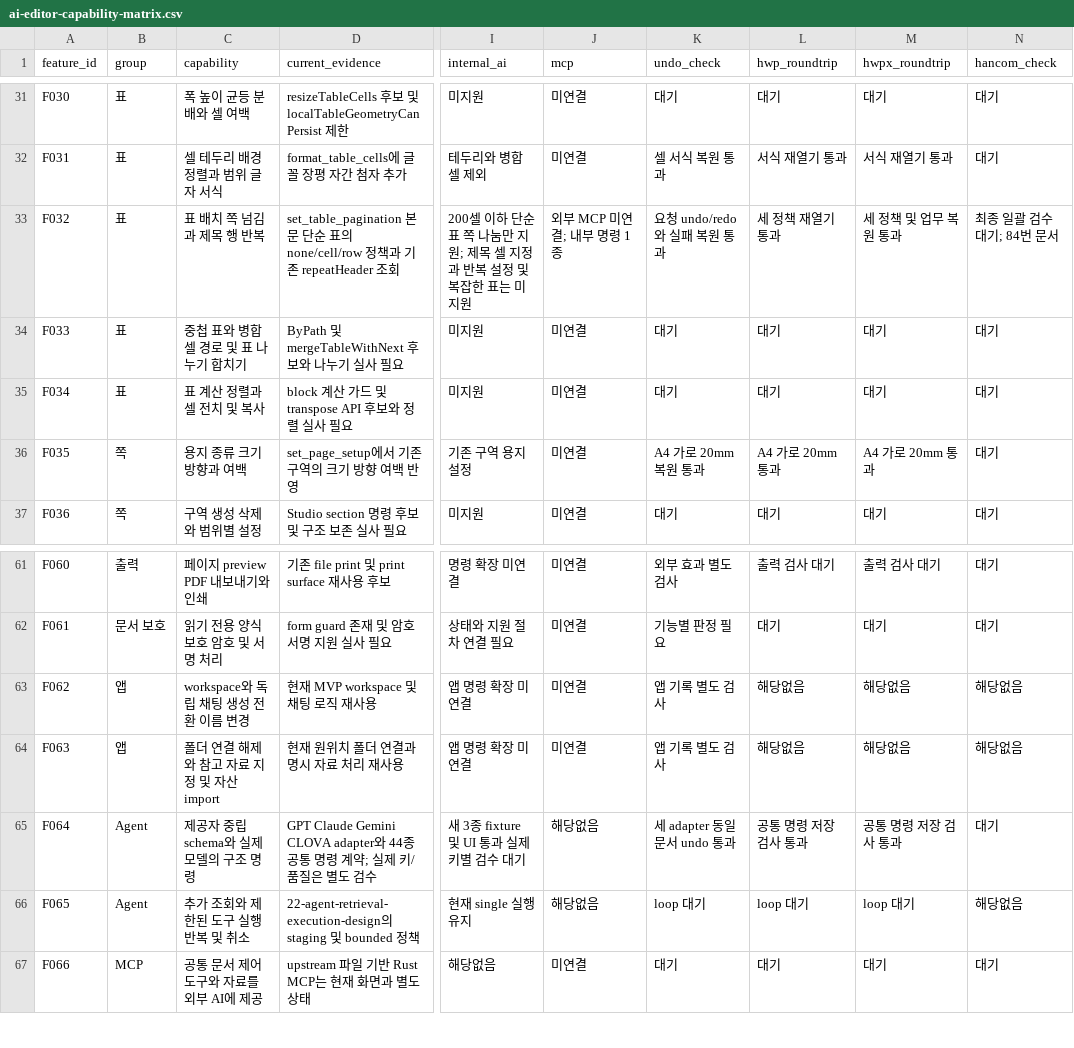
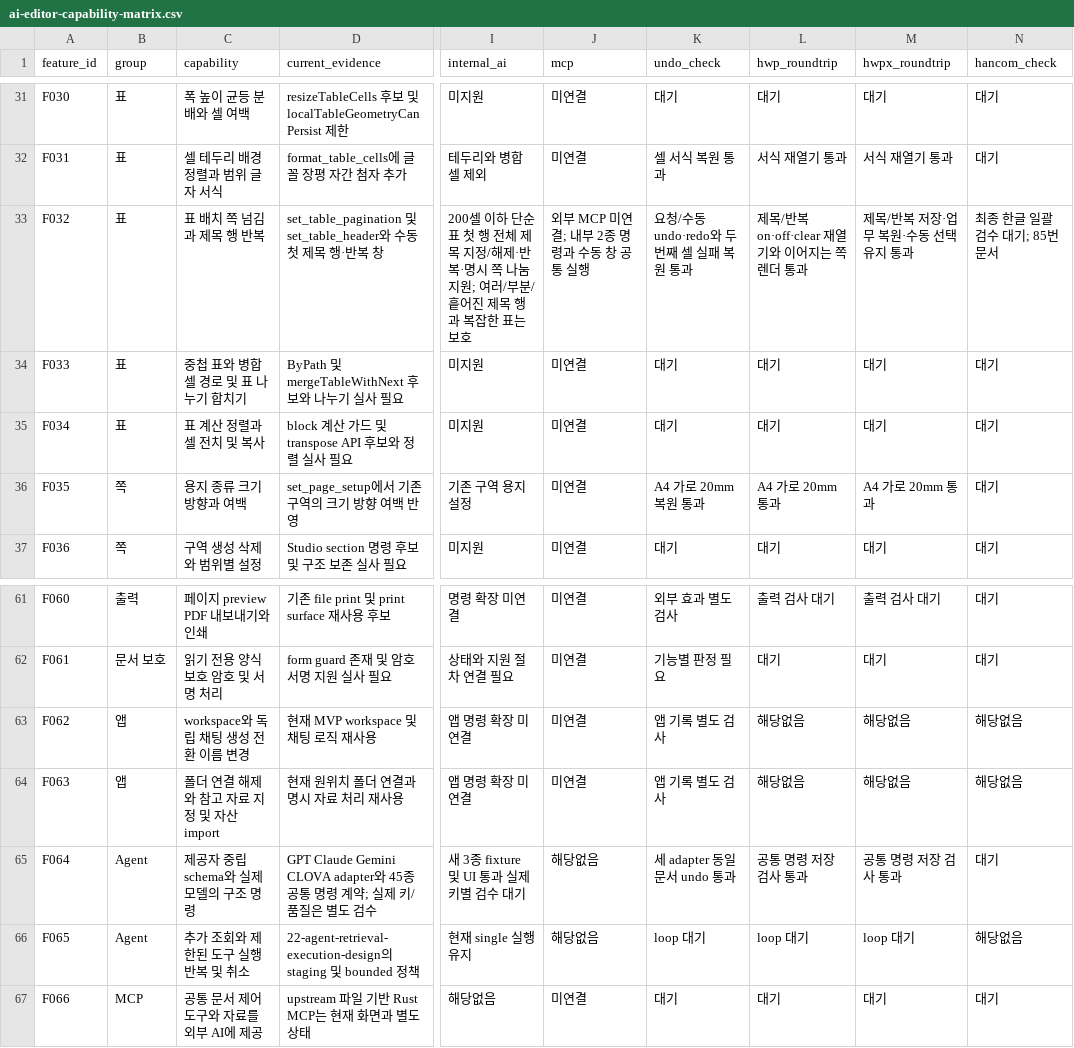
Before and after one commit to jjome/jueony, a CSV file: docs/ai-editor-capability-matrix.csv, drawn as a sheet; only a part is shown, gaps mark what is left out; the diff names each change by its address in the sheet, - before the commit and + after, or states it on an @@ line.

Commit message:
feat(editor): configure first title row and repeated table headers atomically

```diff
--- a/docs/ai-editor-capability-matrix.csv
+++ b/docs/ai-editor-capability-matrix.csv
-D33 (current_evidence): set_table_pagination 본문 단순 표의 none/cell/row 정책과 기존 repeatHeader 조회
+D33 (current_evidence): set_table_pagination 및 set_table_header와 수동 첫 제목 행·반복 창
-I33 (internal_ai): …순 표 쪽 나눔만 지원; 제목 셀 지정과 반복 설정 및 복잡한 표는 미지원
+I33 (internal_ai): …순 표 첫 행 전체 제목 지정/해제·반복·명시 쪽 나눔 지원; 여러/부분/흩어진 제목 행과 복잡한 표는 보호
-J33 (mcp): 외부 MCP 미연결; 내부 명령 1종
+J33 (mcp): 외부 MCP 미연결; 내부 2종 명령과 수동 창 공통 실행
-K33 (undo_check): 요청 undo/redo와 실패 복원 통과
+K33 (undo_check): 요청/수동 undo·redo와 두번째 셀 실패 복원 통과
-L33 (hwp_roundtrip): 세 정책 재열기 통과
+L33 (hwp_roundtrip): 제목/반복 on·off·clear 재열기와 이어지는 쪽 렌더 통과
-M33 (hwpx_roundtrip): 세 정책 및 업무 복원 통과
+M33 (hwpx_roundtrip): 제목/반복 저장·업무 복원·수동 선택 유지 통과
-N33 (hancom_check): 최종 일괄 검수 대기; 84번 문서
+N33 (hancom_check): 최종 한글 일괄 검수 대기; 85번 문서
-D65 (current_evidence): …CLOVA adapter와 44종 공통…
+D65 (current_evidence): …CLOVA adapter와 45종 공통…
```
Also changed, not shown: 49 other files.
